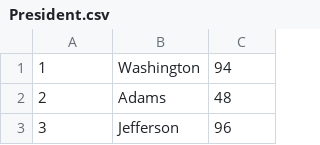
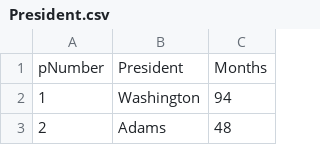
Before and after one commit to michelle95n/michelle95n.github.io, a CSV file: Uge2/President.csv, drawn as a sheet; only a part is shown; the shorter side is filled out with more unchanged rows; the diff names each change by its address in the sheet, - before the commit and + after, or states it on an @@ line.

```diff
--- a/Uge2/President.csv
+++ b/Uge2/President.csv
+row 1: pNumber | President | Months
```
Also changed, not shown: 23 other files.
